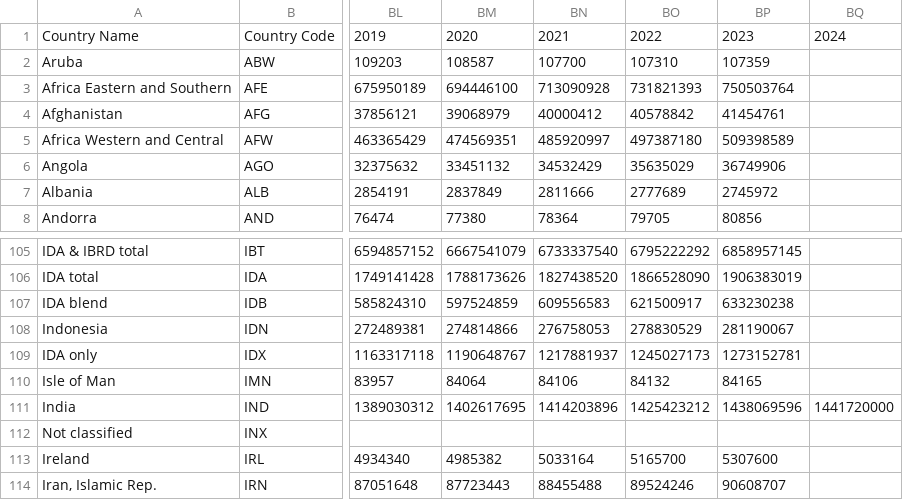
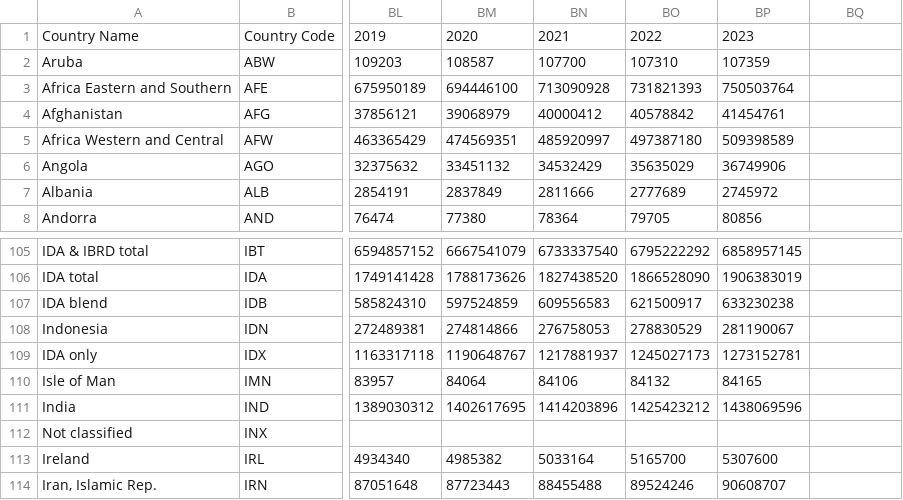
Before and after one commit to KaungSiThu-Sallius/Unemployment-Analysis-and-Prediction-in-India-and-Pakistan, a CSV file: data/raw/population.csv, drawn as a sheet; only a part is shown, gaps mark what is left out; the diff names each change by its address in the sheet, - before the commit and + after, or states it on an @@ line.

```diff
--- a/data/raw/population.csv
+++ b/data/raw/population.csv
-BQ1: 2024
+BQ1: (empty)
-BQ111: 1441720000
+BQ111: (empty)
```
Also changed, not shown: 12 other files.
